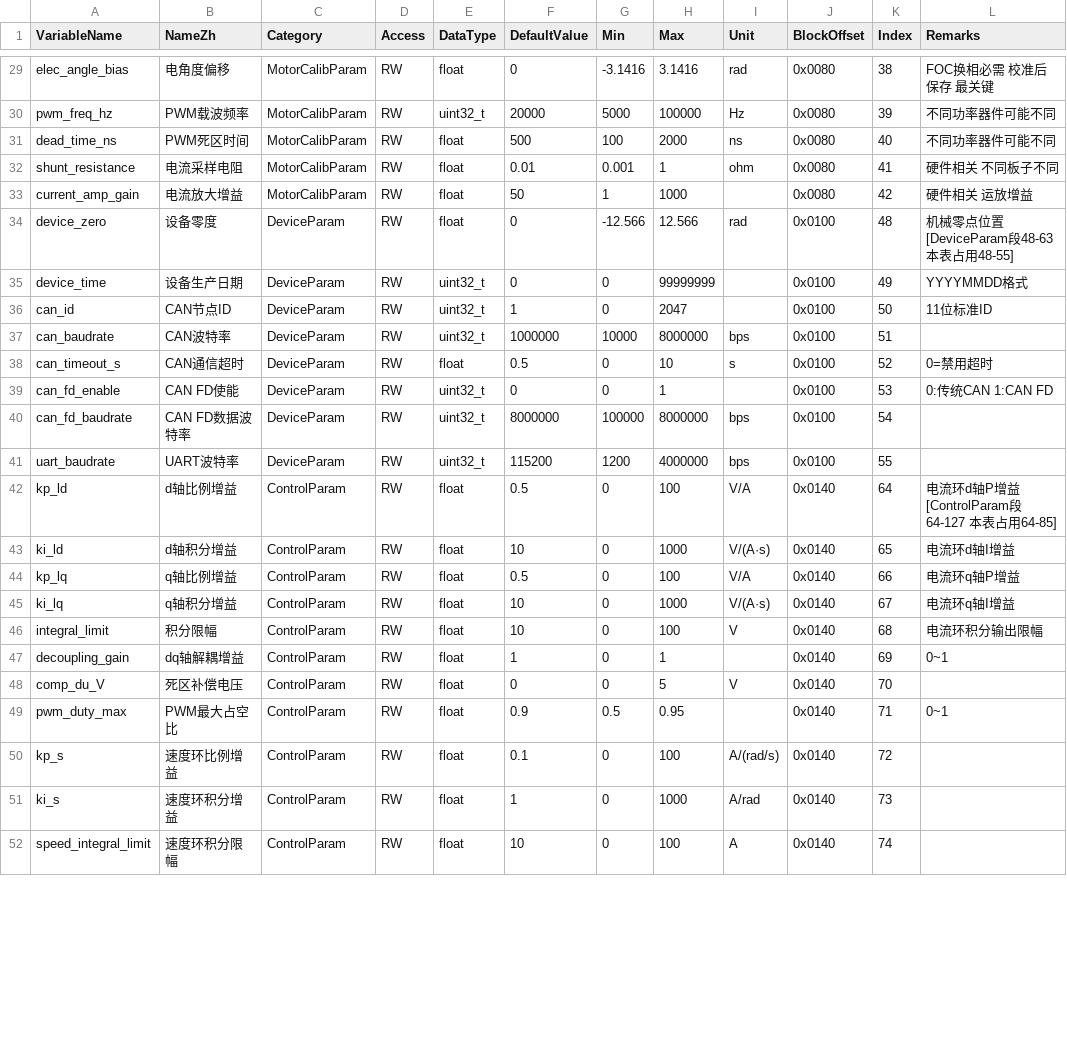
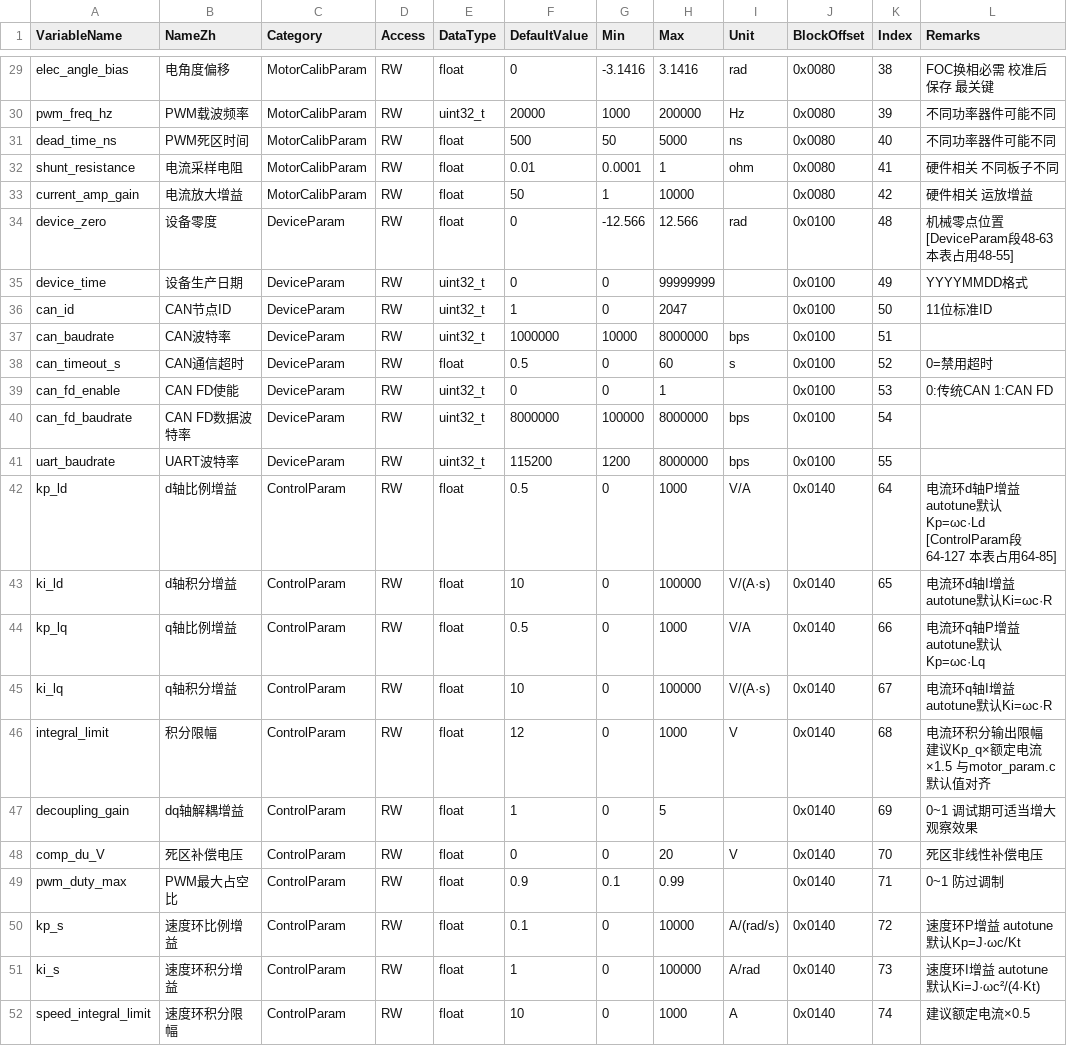
Before and after one commit to DalinYYYY/JM-App, a CSV file: User/Tools/motor_info_gen/motor_info.csv, drawn as a sheet; only a part is shown, gaps mark what is left out; the diff covers the shown part only; the diff names each change by its address in the sheet, - before the commit and + after, or states it on an @@ line.

Commit message:
feat(motor_info): 扩展参数范围并支持启动时PID三级回退
将电机配置参数的默认值、校验范围与注释同步放宽，以匹配更大的标定与控制场景；同时在上电加载阶段引入 Flash、autotune、默认值的三级回退，避免无效配置影响三环初始化。

```diff
--- a/User/Tools/motor_info_gen/motor_info.csv
+++ b/User/Tools/motor_info_gen/motor_info.csv
-G30 (Min): 5000
+G30 (Min): 1000
-H30 (Max): 100000
+H30 (Max): 200000
-G31 (Min): 100
+G31 (Min): 50
-H31 (Max): 2000
+H31 (Max): 5000
-G32 (Min): 0.001
+G32 (Min): 0.0001
-H33 (Max): 1000
+H33 (Max): 10000
-H38 (Max): 10
+H38 (Max): 60
-H41 (Max): 4000000
+H41 (Max): 8000000
-H42 (Max): 100
+H42 (Max): 1000
-L42 (Remarks): …P增益 [ControlParam段64-127 本…
+L42 (Remarks): …P增益 autotune默认Kp=ωc·Ld [ControlParam段64-127 本…
-H43 (Max): 1000
+H43 (Max): 100000
-L43 (Remarks): 电流环d轴I增益
+L43 (Remarks): 电流环d轴I增益 autotune默认Ki=ωc·R
-H44 (Max): 100
+H44 (Max): 1000
-L44 (Remarks): 电流环q轴P增益
+L44 (Remarks): 电流环q轴P增益 autotune默认Kp=ωc·Lq
-H45 (Max): 1000
+H45 (Max): 100000
-L45 (Remarks): 电流环q轴I增益
+L45 (Remarks): 电流环q轴I增益 autotune默认Ki=ωc·R
-F46 (DefaultValue): 10
+F46 (DefaultValue): 12
-H46 (Max): 100
+H46 (Max): 1000
-L46 (Remarks): 电流环积分输出限幅
+L46 (Remarks): 电流环积分输出限幅 建议Kp_q×额定电流×1.5 与motor_param.c默认值对齐
-H47 (Max): 1
+H47 (Max): 5
-L47 (Remarks): 0~1
+L47 (Remarks): 0~1 调试期可适当增大观察效果
-H48 (Max): 5
+H48 (Max): 20
-L48 (Remarks): (empty)
+L48 (Remarks): 死区非线性补偿电压
-G49 (Min): 0.5
+G49 (Min): 0.1
-H49 (Max): 0.95
+H49 (Max): 0.99
-L49 (Remarks): 0~1
+L49 (Remarks): 0~1 防过调制
-H50 (Max): 100
+H50 (Max): 10000
-L50 (Remarks): (empty)
+L50 (Remarks): 速度环P增益 autotune默认Kp=J·ωc/Kt
-H51 (Max): 1000
+H51 (Max): 100000
-L51 (Remarks): (empty)
+L51 (Remarks): 速度环I增益 autotune默认Ki=J·ωc²/(4·Kt)
-H52 (Max): 100
+H52 (Max): 1000
-L52 (Remarks): (empty)
+L52 (Remarks): 建议额定电流×0.5
```
Also changed, not shown: 76 edited cells elsewhere in this file, 5 other files.
